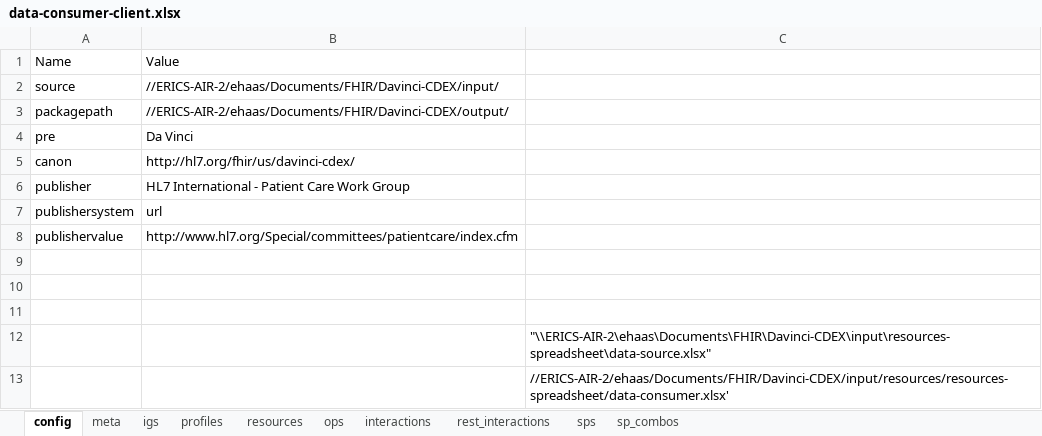
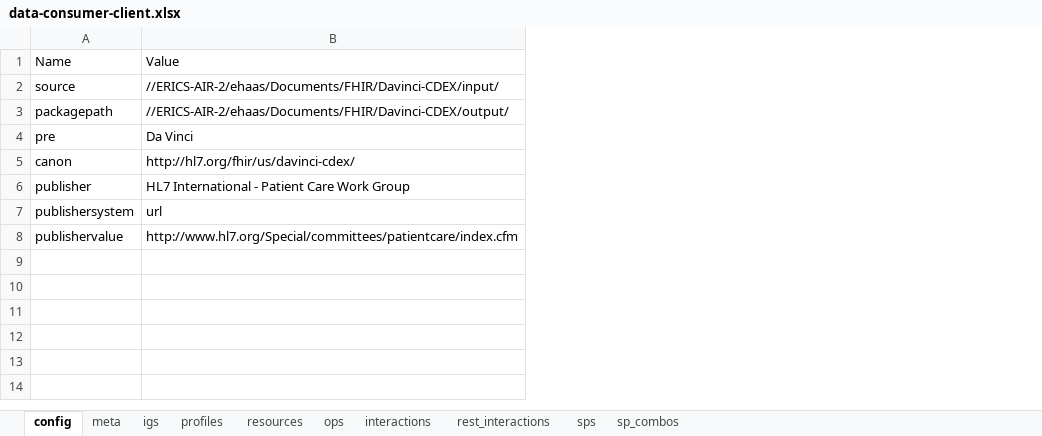
Before and after one commit to HL7/davinci-ecdx, an Excel workbook: input/resources-spreadsheet/data-consumer-client.xlsx, sheet config, drawn as a sheet; values as stored, in another font and other column widths than the file's, no borders; the diff names each change by its address in the sheet, - before the commit and + after, or states it on an @@ line.

```diff
--- a/input/resources-spreadsheet/data-consumer-client.xlsx (sheet config)
+++ b/input/resources-spreadsheet/data-consumer-client.xlsx (sheet config)
-column C, empty
-row 9: (empty)
-row 10: (empty)
-row 11: (empty)
-row 12:  |  | "\\ERICS-AIR-2\ehaas\Documents\FHIR\Davinci-CDEX\input\resources-spreadsheet\data-source.xlsx"
-row 13:  |  | //ERICS-AIR-2/ehaas/Documents/FHIR/Davinci-CDEX/input/resources/resources-spreadsheet/data-consumer.xlsx'
```
Also changed, not shown: sheet meta, input/resources-spreadsheet/data-consumer-server.xlsx, input/resources-spreadsheet/data-source-client.xlsx, 8 other files.
